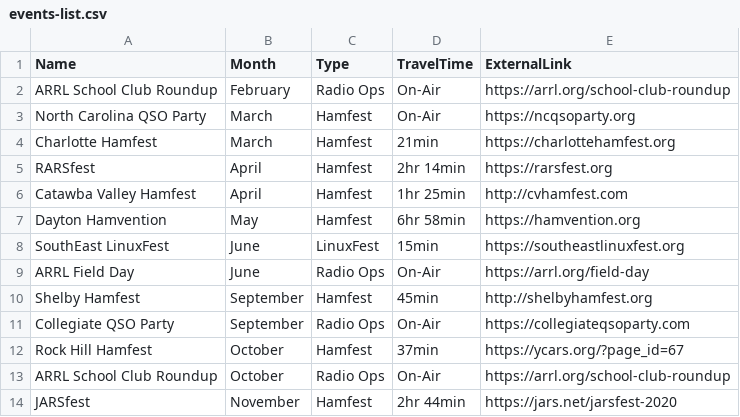
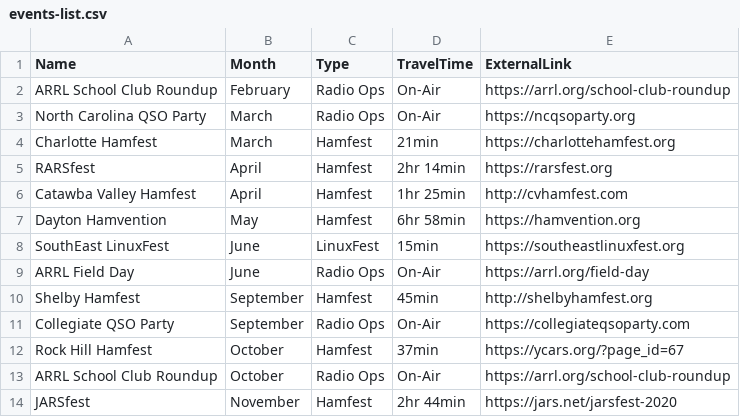
Before and after one commit to w0unc/w0unc.github.io, a CSV file: _data/events-list.csv, drawn as a sheet.

Commit message:
Events

```diff
--- a/_data/events-list.csv
+++ b/_data/events-list.csv
@@ -2,3 +2,3 @@ Name,Month,Type,TravelTime,ExternalLink
 ARRL School Club Roundup,		February,			Radio Ops,		On-Air,				https://arrl.org/school-club-roundup
-North Carolina QSO Party,		March,				Hamfest,			On-Air,				https://ncqsoparty.org
+North Carolina QSO Party,		March,				Radio Ops,		On-Air,				https://ncqsoparty.org
 Charlotte Hamfest,					March,				Hamfest,			21min,				https://charlottehamfest.org
```
Also changed, not shown: 44 other files.
